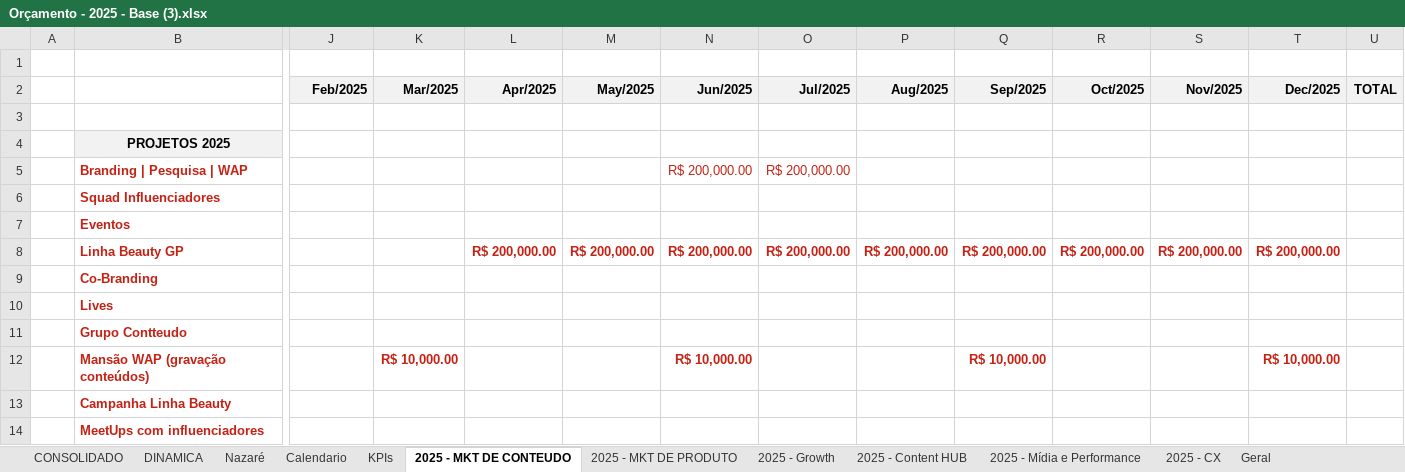
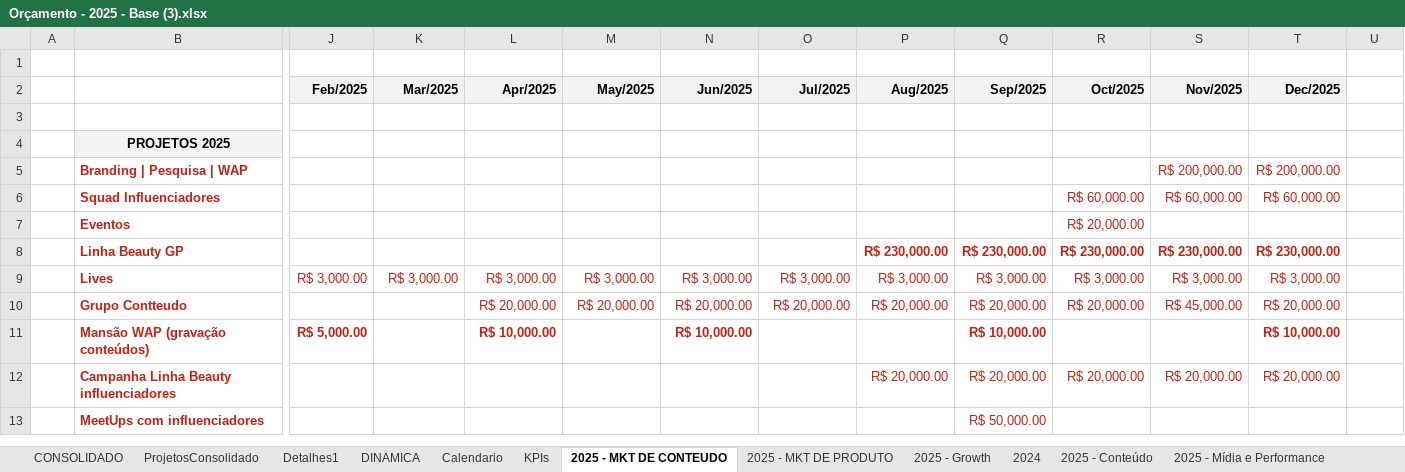
Before and after one commit to Saraivamr12/ForecastDash, an Excel workbook: Orçamento - 2025 - Base (3).xlsx, sheet 2025 - MKT DE CONTEUDO, drawn as a sheet; only a part is shown, gaps mark what is left out; values as stored, in another font and other column widths than the file's, no borders; removed rows and columns are numbered as before the commit, all else as after; rows hold the shown columns only; the diff covers the shown part only; the diff names each change by its address in the sheet, - before the commit and + after, or states it on an @@ line.

```diff
--- a/Orçamento - 2025 - Base (3).xlsx (sheet 2025 - MKT DE CONTEUDO)
+++ b/Orçamento - 2025 - Base (3).xlsx (sheet 2025 - MKT DE CONTEUDO)
-sheet tab: 2025 - Content HUB
+sheet tab: 2025 - Conteúdo
-sheet tab: Geral
+sheet tab: Detalhes1
+sheet tab: ProjetosConsolidado
+sheet tab: 2024
@@ sheet tab order changed: CONSOLIDADO | ProjetosConsolidado | Detalhes1 | DINAMICA | Calendario | KPIs | 2025 - MKT DE CONTEUDO | 2025 - MKT DE PRODUTO | 2025 - Growth | 2024 | 2025 - Conteúdo | 2025 - Mídia e Performance @@
-U2: TOTAL
+U2: (empty)
-U2 fill: #F2F2F2
+U2 fill: none
-N5 (Jun/2025): R$ 200,000.00
+N5 (Jun/2025): (empty)
-O5 (Jul/2025): R$ 200,000.00
+O5 (Jul/2025): (empty)
-S5 (Nov/2025): (empty)
+S5 (Nov/2025): R$ 200,000.00
-T5 (Dec/2025): (empty)
+T5 (Dec/2025): R$ 200,000.00
-R6 (Oct/2025): (empty)
+R6 (Oct/2025): R$ 60,000.00
-S6 (Nov/2025): (empty)
+S6 (Nov/2025): R$ 60,000.00
-T6 (Dec/2025): (empty)
+T6 (Dec/2025): R$ 60,000.00
-R7 (Oct/2025): (empty)
+R7 (Oct/2025): R$ 20,000.00
-L8 (Apr/2025): R$ 200,000.00
+L8 (Apr/2025): (empty)
-M8 (May/2025): R$ 200,000.00
+M8 (May/2025): (empty)
-N8 (Jun/2025): R$ 200,000.00
+N8 (Jun/2025): (empty)
-O8 (Jul/2025): R$ 200,000.00
+O8 (Jul/2025): (empty)
-P8 (Aug/2025): R$ 200,000.00
+P8 (Aug/2025): R$ 230,000.00
-Q8 (Sep/2025): R$ 200,000.00
+Q8 (Sep/2025): R$ 230,000.00
-R8 (Oct/2025): R$ 200,000.00
+R8 (Oct/2025): R$ 230,000.00
-S8 (Nov/2025): R$ 200,000.00
+S8 (Nov/2025): R$ 230,000.00
-T8 (Dec/2025): R$ 200,000.00
+T8 (Dec/2025): R$ 230,000.00
-row 9:  | Co-Branding
-row 10:  | Lives
-row 11:  | Grupo Contteudo
+row 9:  | Lives | R$ 3,000.00 | R$ 3,000.00 | R$ 3,000.00 | R$ 3,000.00 | R$ 3,000.00 | R$ 3,000.00 | R$ 3,000.00 | R$ 3,000.00 | R$ 3,000.00 | R$ 3,000.00 | R$ 3,000.00
+row 10:  | Grupo Contteudo |  |  | R$ 20,000.00 | R$ 20,000.00 | R$ 20,000.00 | R$ 20,000.00 | R$ 20,000.00 | R$ 20,000.00 | R$ 20,000.00 | R$ 45,000.00 | R$ 20,000.00
-J11 (Feb/2025): (empty)
+J11 (Feb/2025): R$ 5,000.00
-K11 (Mar/2025): R$ 10,000.00
+K11 (Mar/2025): (empty)
-L11 (Apr/2025): (empty)
+L11 (Apr/2025): R$ 10,000.00
-B12: Campanha Linha Beauty
+B12: Campanha Linha Beauty influenciadores
-P12 (Aug/2025): (empty)
+P12 (Aug/2025): R$ 20,000.00
-Q12 (Sep/2025): (empty)
+Q12 (Sep/2025): R$ 20,000.00
-R12 (Oct/2025): (empty)
+R12 (Oct/2025): R$ 20,000.00
-S12 (Nov/2025): (empty)
+S12 (Nov/2025): R$ 20,000.00
-T12 (Dec/2025): (empty)
+T12 (Dec/2025): R$ 20,000.00
-Q13 (Sep/2025): (empty)
+Q13 (Sep/2025): R$ 50,000.00
```
Also changed, not shown: 2 added rows, 9 removed rows, 37 edited cells and cell formats elsewhere in this sheet, sheet Detalhes1, sheet CONSOLIDADO, sheet DINAMICA, sheet 2025 - MKT DE PRODUTO, sheet 2025 - Mídia e Performance, sheet 2025 - Conteúdo, 3 more sheets, other sheet tabs, formulas that keep their value, charts or pictures, 1 other file.
